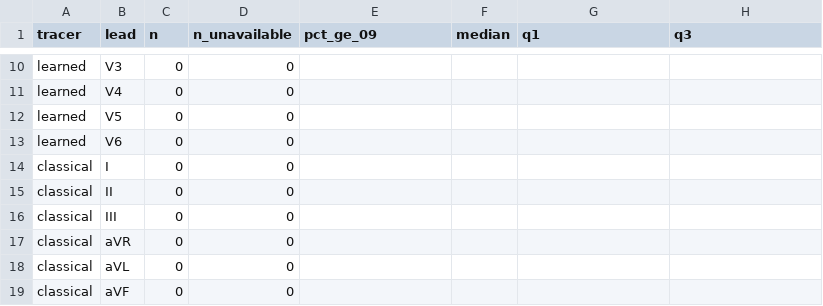
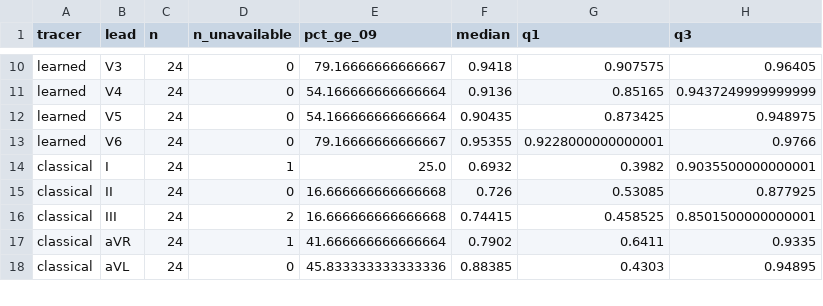
Before and after one commit to maarijbhai/EaCG, a CSV file: results/report/pcc_by_lead.csv, drawn as a sheet; only a part is shown, gaps mark what is left out; removed rows and columns are numbered as before the commit, all else as after; the diff covers the shown part only; the diff names each change by its address in the sheet, - before the commit and + after, or states it on an @@ line.

```diff
--- a/results/report/pcc_by_lead.csv
+++ b/results/report/pcc_by_lead.csv
-C10:C13 (n): 0
+C10:C13 (n): 24
-E10 (pct_ge_09): (empty)
+E10 (pct_ge_09): 79.16666666666667
-F10 (median): (empty)
+F10 (median): 0.9418
-G10 (q1): (empty)
+G10 (q1): 0.907575
-H10 (q3): (empty)
+H10 (q3): 0.96405
-E11:E12 (pct_ge_09): (empty)
+E11:E12 (pct_ge_09): 54.166666666666664
-F11 (median): (empty)
+F11 (median): 0.9136
-G11 (q1): (empty)
+G11 (q1): 0.85165
-H11 (q3): (empty)
+H11 (q3): 0.9437249999999999
-F12 (median): (empty)
+F12 (median): 0.90435
-G12 (q1): (empty)
+G12 (q1): 0.873425
-H12 (q3): (empty)
+H12 (q3): 0.948975
-E13 (pct_ge_09): (empty)
+E13 (pct_ge_09): 79.16666666666667
-F13 (median): (empty)
+F13 (median): 0.95355
-G13 (q1): (empty)
+G13 (q1): 0.9228000000000001
-H13 (q3): (empty)
+H13 (q3): 0.9766
-row 14: classical | I | 0 | 0
+row 14: classical | I | 24 | 1 | 25.0 | 0.6932 | 0.3982 | 0.9035500000000001
-C15 (n): 0
+C15 (n): 24
-E15 (pct_ge_09): (empty)
+E15 (pct_ge_09): 16.666666666666668
-F15 (median): (empty)
+F15 (median): 0.726
-G15 (q1): (empty)
+G15 (q1): 0.53085
-H15 (q3): (empty)
+H15 (q3): 0.877925
-row 16: classical | III | 0 | 0
-row 17: classical | aVR | 0 | 0
+row 16: classical | III | 24 | 2 | 16.666666666666668 | 0.74415 | 0.458525 | 0.8501500000000001
+row 17: classical | aVR | 24 | 1 | 41.666666666666664 | 0.7902 | 0.6411 | 0.9335
-C18 (n): 0
+C18 (n): 24
-E18 (pct_ge_09): (empty)
+E18 (pct_ge_09): 45.833333333333336
-F18 (median): (empty)
+F18 (median): 0.88385
-G18 (q1): (empty)
+G18 (q1): 0.4303
-H18 (q3): (empty)
+H18 (q3): 0.94895
-row 19: classical | aVF | 0 | 0
```
Also changed, not shown: 6 added rows, 5 removed rows and 45 edited cells elsewhere in this file, results/report/pcc_by_set.csv, 32 other files.
